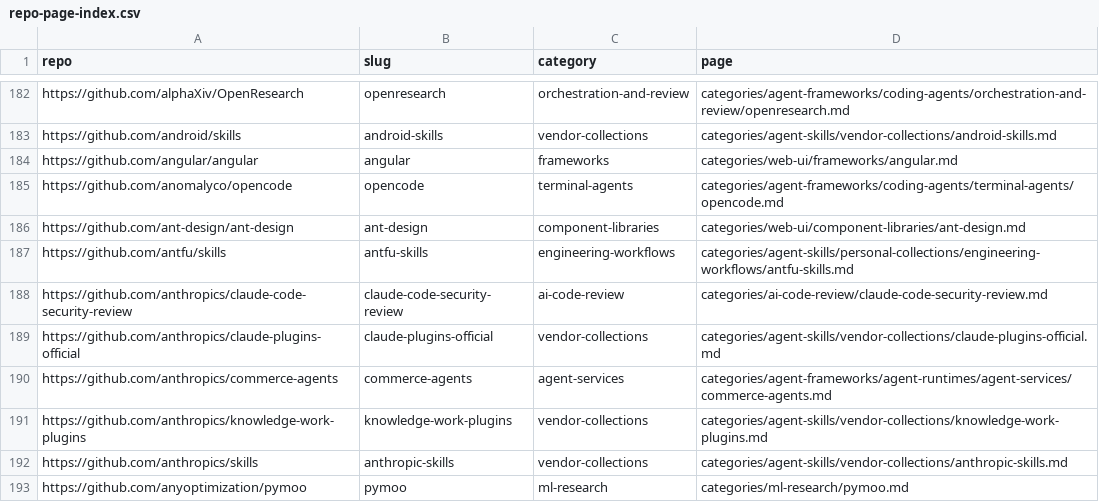
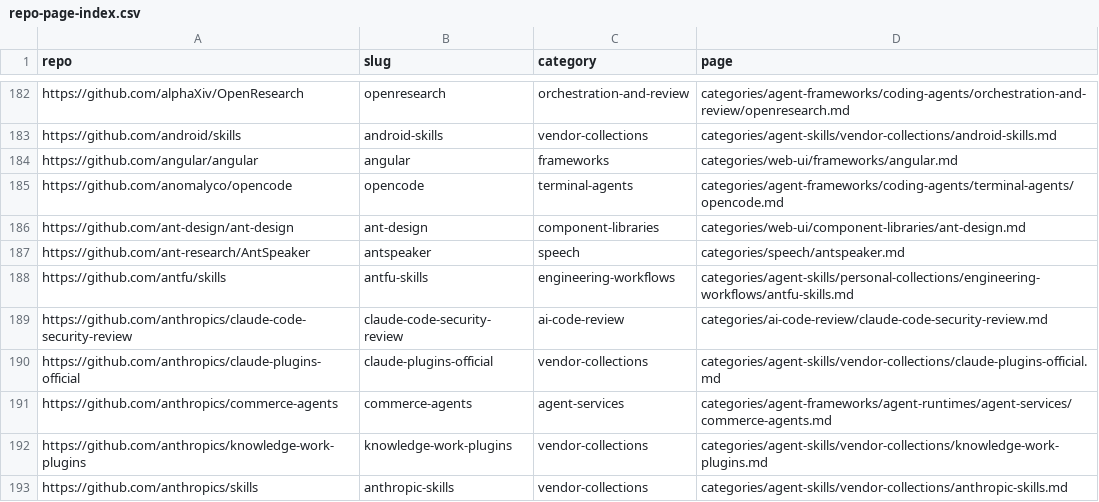
Before and after one commit to ZhenningLang/GitHub-Michelin, a CSV file: reports/repo-page-index.csv, drawn as a sheet; only a part is shown, gaps mark what is left out; the shorter side is filled out with more unchanged rows.

```diff
--- a/reports/repo-page-index.csv
+++ b/reports/repo-page-index.csv
@@ -186,2 +186,3 @@ https://github.com/anomalyco/opencode,opencode,terminal-agents,categories/agent-
 https://github.com/ant-design/ant-design,ant-design,component-libraries,categories/web-ui/component-libraries/ant-design.md
+https://github.com/ant-research/AntSpeaker,antspeaker,speech,categories/speech/antspeaker.md
 https://github.com/antfu/skills,antfu-skills,engineering-workflows,categories/agent-skills/personal-collections/engineering-workflows/antfu-skills.md
```
Also changed, not shown: reports/unindexed-project-mentions.csv, 13 other files.
